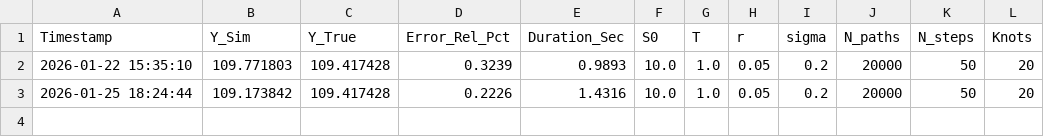
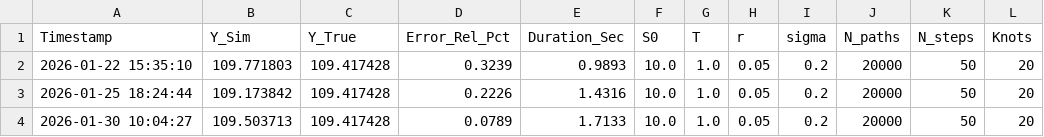
Before and after one commit to EmanueleLippi/code, a CSV file: result/bsde_quadratic/bsde_quadratic_results.csv, drawn as a sheet; the diff names each change by its address in the sheet, - before the commit and + after, or states it on an @@ line.

```diff
--- a/result/bsde_quadratic/bsde_quadratic_results.csv
+++ b/result/bsde_quadratic/bsde_quadratic_results.csv
+row 4: 2026-01-30 10:04:27 | 109.503713 | 109.417428 | 0.0789 | 1.7133 | 10.0 | 1.0 | 0.05 | 0.2 | 20000 | 50 | 20
```
Also changed, not shown: result/bsde_log/bsde_log_results.csv, 2 other files.
